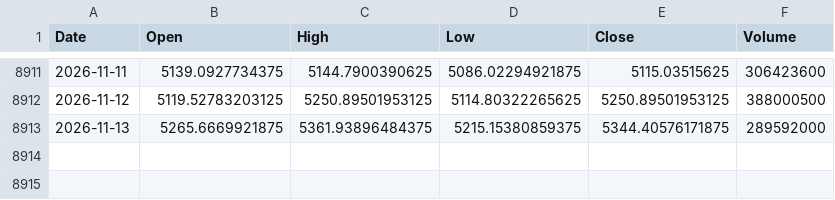
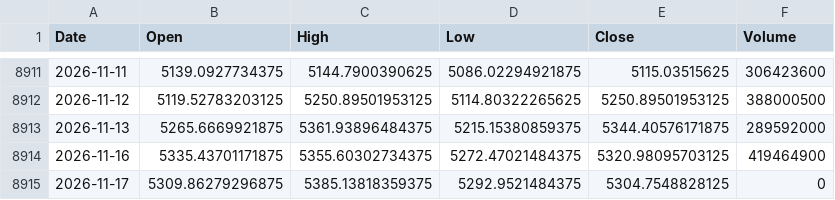
Before and after one commit to jurasoft26/pasar-modal-koh, a CSV file: data/IHSG.csv, drawn as a sheet; only a part is shown, gaps mark what is left out.

```diff
--- a/data/IHSG.csv
+++ b/data/IHSG.csv
@@ -8913 +8913,3 @@ Date,Open,High,Low,Close,Volume
 2026-11-13,5265.6669921875,5361.93896484375,5215.15380859375,5344.40576171875,289592000
+2026-11-16,5335.43701171875,5355.60302734375,5272.47021484375,5320.98095703125,419464900
+2026-11-17,5309.86279296875,5385.13818359375,5292.9521484375,5304.7548828125,0
```
Also changed, not shown: data/BBCA.csv, data/BBRI.csv, 38 other files.
